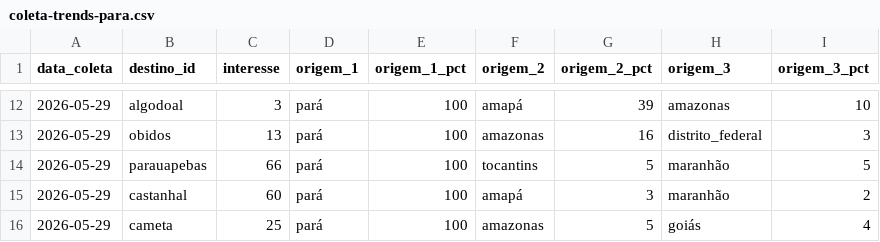
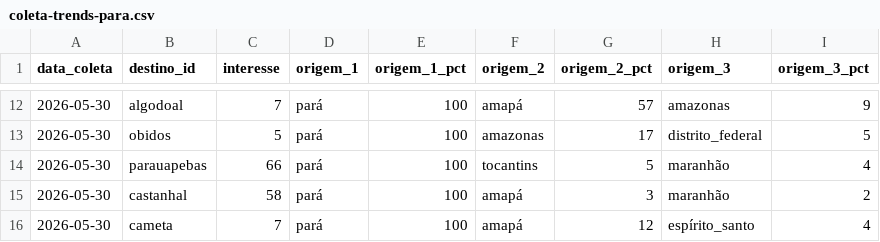
Before and after one commit to LIEZIOABR/pulse-amazonia, a CSV file: coleta-trends-para.csv, drawn as a sheet; only a part is shown, gaps mark what is left out; the diff covers the shown part only.

```diff
--- a/coleta-trends-para.csv
+++ b/coleta-trends-para.csv
@@ -12,5 +12,5 @@ data_coleta,destino_id,interesse,origem_1,origem_1_pct,origem_2,origem_2_pct,ori
-2026-05-29,algodoal,3,pará,100,amapá,39,amazonas,10
-2026-05-29,obidos,13,pará,100,amazonas,16,distrito_federal,3
-2026-05-29,parauapebas,66,pará,100,tocantins,5,maranhão,5
-2026-05-29,castanhal,60,pará,100,amapá,3,maranhão,2
-2026-05-29,cameta,25,pará,100,amazonas,5,goiás,4
+2026-05-30,algodoal,7,pará,100,amapá,57,amazonas,9
+2026-05-30,obidos,5,pará,100,amazonas,17,distrito_federal,5
+2026-05-30,parauapebas,66,pará,100,tocantins,5,maranhão,4
+2026-05-30,castanhal,58,pará,100,amapá,3,maranhão,2
+2026-05-30,cameta,7,pará,100,amapá,12,espírito_santo,4
```
Also changed, not shown: 40 edited cells elsewhere in this file, coleta-concorrentes-nacionais.csv.
